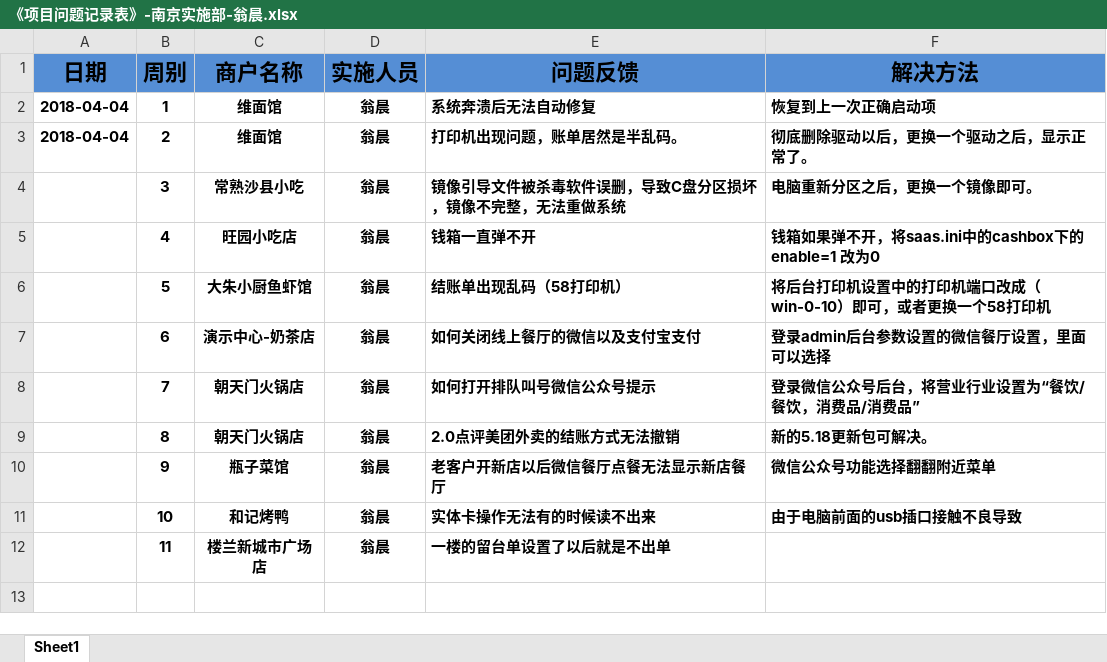
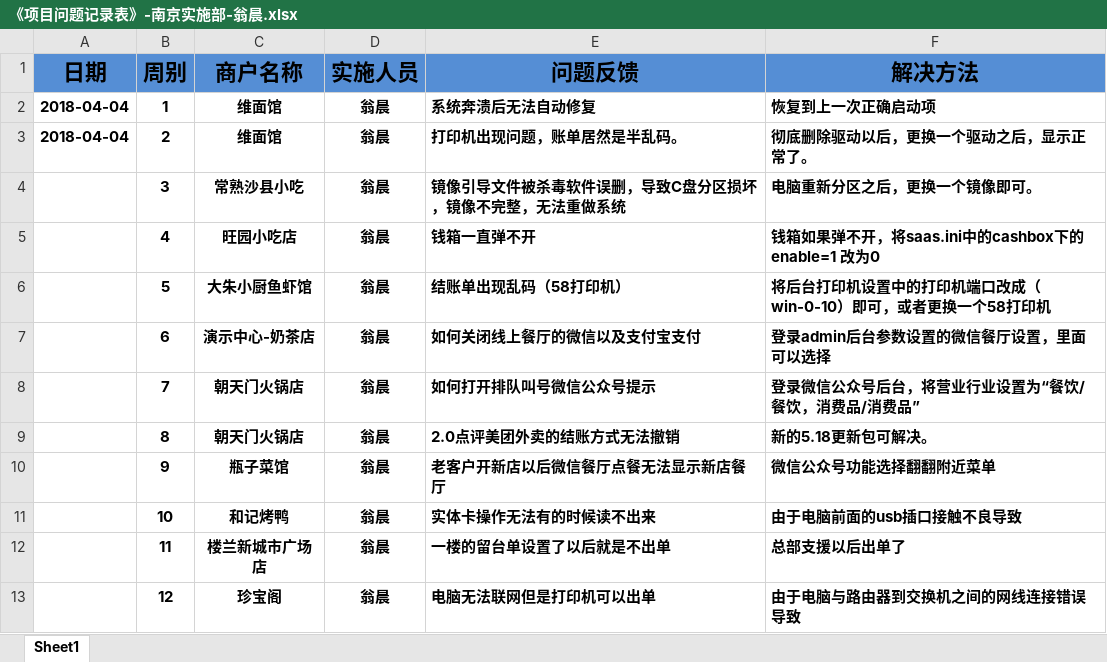
Before and after one commit to zhanglei601396810/NanJing, an Excel workbook: 问题记录/《项目问题记录表》-南京实施部-翁晨.xlsx, sheet Sheet1, drawn as a sheet; values as stored, in another font and other column widths than the file's, no borders; the diff names each change by its address in the sheet, - before the commit and + after, or states it on an @@ line.

Commit message:
经旺平

```diff
--- a/问题记录/《项目问题记录表》-南京实施部-翁晨.xlsx (sheet Sheet1)
+++ b/问题记录/《项目问题记录表》-南京实施部-翁晨.xlsx (sheet Sheet1)
-F12 (解决方法): (empty)
+F12 (解决方法): 总部支援以后出单了
+row 13:  | 12 | 珍宝阁 | 翁晨 | 电脑无法联网但是打印机可以出单 | 由于电脑与路由器到交换机之间的网线连接错误导致
```
